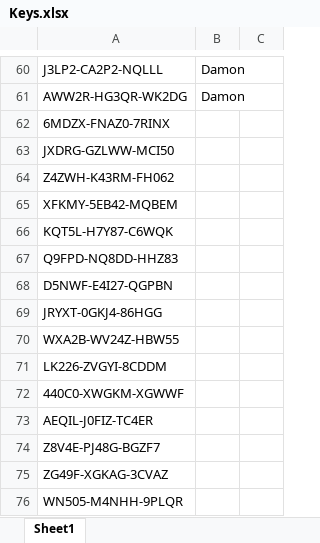
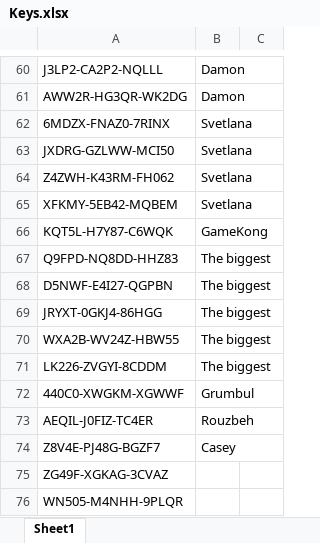
Before and after one commit to bruynca/ardennenew2, an Excel workbook: document/Keys.xlsx, sheet Sheet1, drawn as a sheet; only a part is shown, gaps mark what is left out; values as stored, in another font and other column widths than the file's, no borders; the diff names each change by its address in the sheet, - before the commit and + after, or states it on an @@ line.

```diff
--- a/document/Keys.xlsx (sheet Sheet1)
+++ b/document/Keys.xlsx (sheet Sheet1)
-B62:B65: (empty)
+B62:B65: Svetlana
-B66: (empty)
+B66: GameKong
-B67:B71: (empty)
+B67:B71: The biggest
-B72: (empty)
+B72: Grumbul
-B73: (empty)
+B73: Rouzbeh
-B74: (empty)
+B74: Casey
```
Also changed, not shown: 15 other files.
